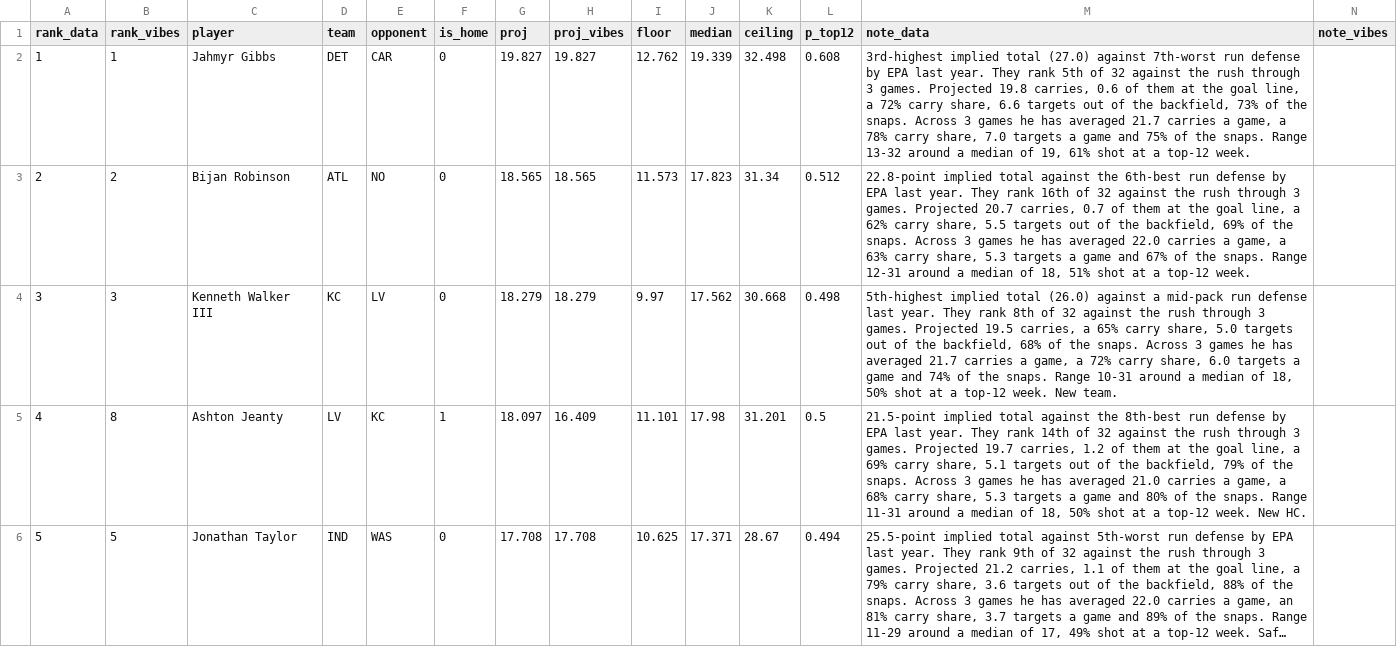
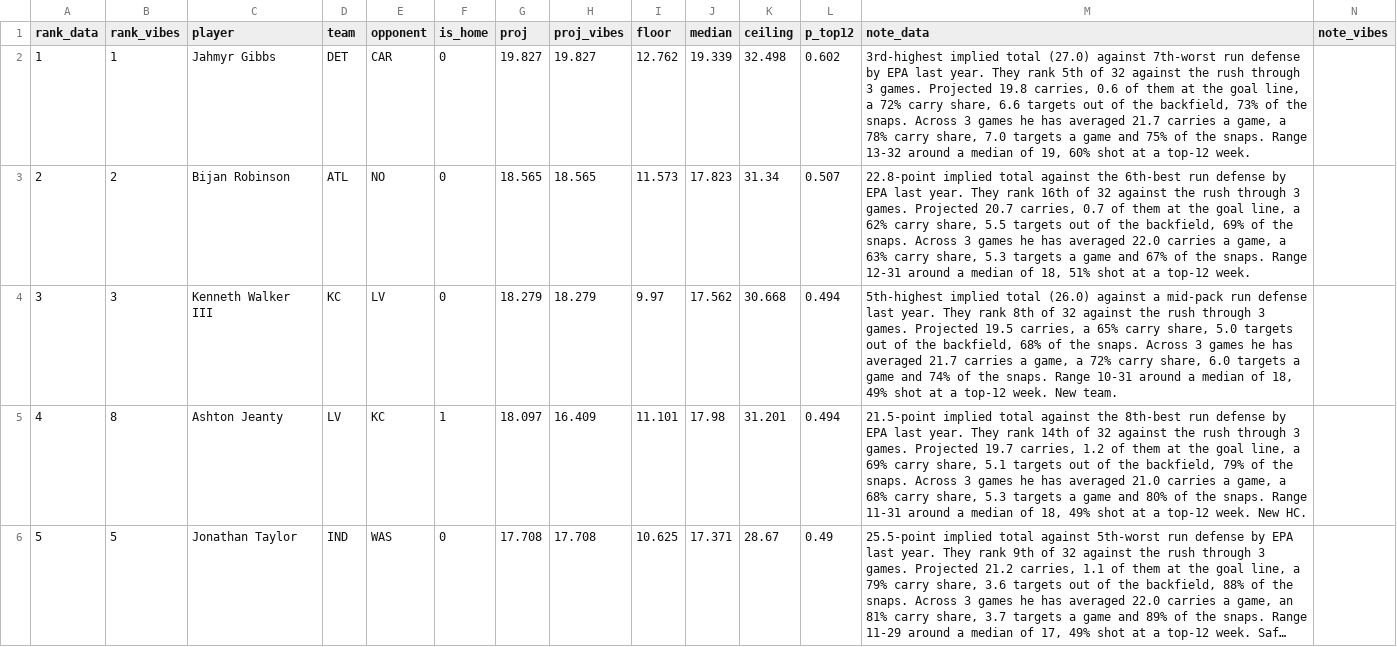
Before and after one commit to maditphillips/The-Delta-Duo, a CSV file: data/weekly/2026/week-04/rb-ppr.csv, drawn as a sheet; only a part is shown; long unchanged cells end in …; the diff covers the shown part only; the diff names each change by its address in the sheet, - before the commit and + after, or states it on an @@ line.

```diff
--- a/data/weekly/2026/week-04/rb-ppr.csv
+++ b/data/weekly/2026/week-04/rb-ppr.csv
-L2 (p_top12): 0.608
+L2 (p_top12): 0.602
-M2 (note_data): …of 19, 61% shot at…
+M2 (note_data): …of 19, 60% shot at…
-L3 (p_top12): 0.512
+L3 (p_top12): 0.507
-L4 (p_top12): 0.498
+L4 (p_top12): 0.494
-M4 (note_data): …of 18, 50% shot at…
+M4 (note_data): …of 18, 49% shot at…
-L5 (p_top12): 0.5
+L5 (p_top12): 0.494
-M5 (note_data): …of 18, 50% shot at…
+M5 (note_data): …of 18, 49% shot at…
-L6 (p_top12): 0.494
+L6 (p_top12): 0.49
```
Also changed, not shown: 1 added row, 1 removed row and 105 edited cells elsewhere in this file, data/weekly/2026/week-04/rb-half.csv, 2 other files.
